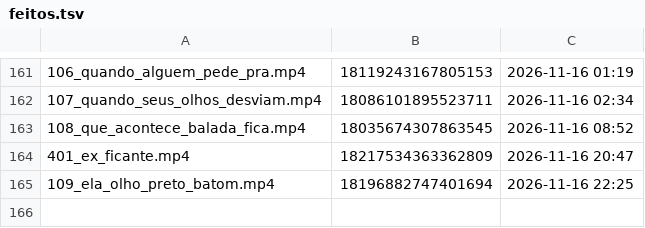
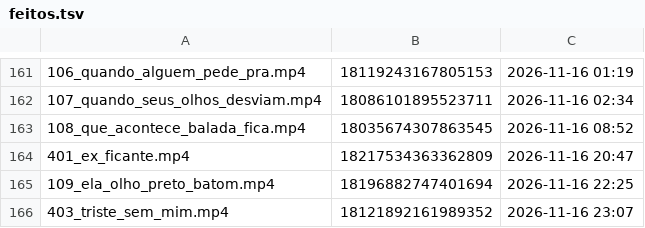
Before and after one commit to brindoapp/reels-teste, a TSV file: contas/leeleo/feitos.tsv, drawn as a sheet; only a part is shown, gaps mark what is left out; the diff names each change by its address in the sheet, - before the commit and + after, or states it on an @@ line.

Commit message:
postado 2026-11-16_2307

```diff
--- a/contas/leeleo/feitos.tsv
+++ b/contas/leeleo/feitos.tsv
+row 166: 403_triste_sem_mim.mp4 | 18121892161989352 | 2026-11-16 23:07
```
